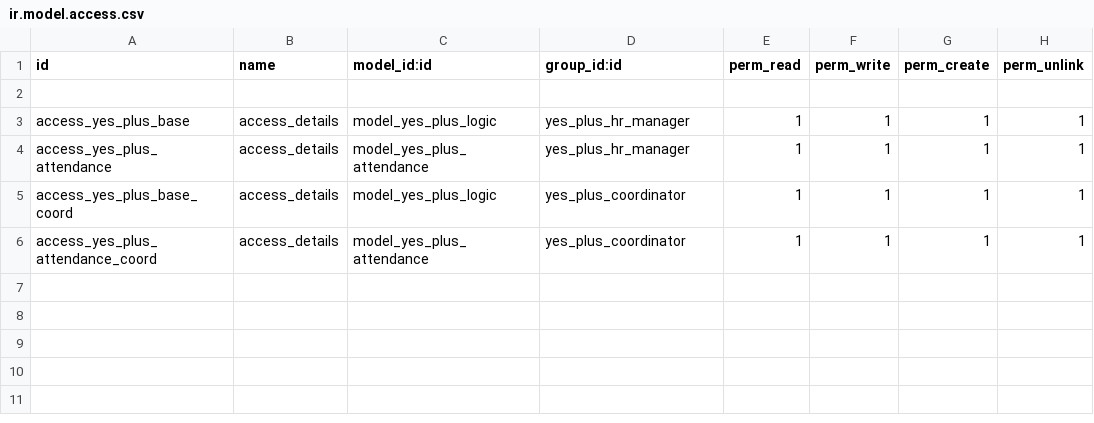
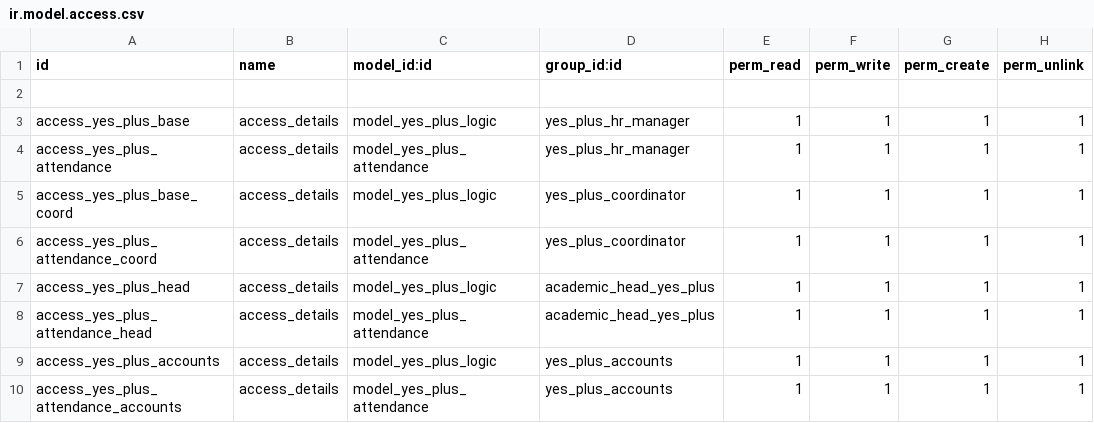
Before and after one commit to muhammedmurshid/yes_plus, a CSV file: security/ir.model.access.csv, drawn as a sheet.

Commit message:
new users added accounts,head

```diff
--- a/security/ir.model.access.csv
+++ b/security/ir.model.access.csv
@@ -6 +6,5 @@ access_yes_plus_base_coord,access_details,model_yes_plus_logic,yes_plus_coordina
 access_yes_plus_attendance_coord,access_details,model_yes_plus_attendance,yes_plus_coordinator,1,1,1,1
+access_yes_plus_head,access_details,model_yes_plus_logic,academic_head_yes_plus,1,1,1,1
+access_yes_plus_attendance_head,access_details,model_yes_plus_attendance,academic_head_yes_plus,1,1,1,1
+access_yes_plus_accounts,access_details,model_yes_plus_logic,yes_plus_accounts,1,1,1,1
+access_yes_plus_attendance_accounts,access_details,model_yes_plus_attendance,yes_plus_accounts,1,1,1,1
```
Also changed, not shown: 4 other files.
